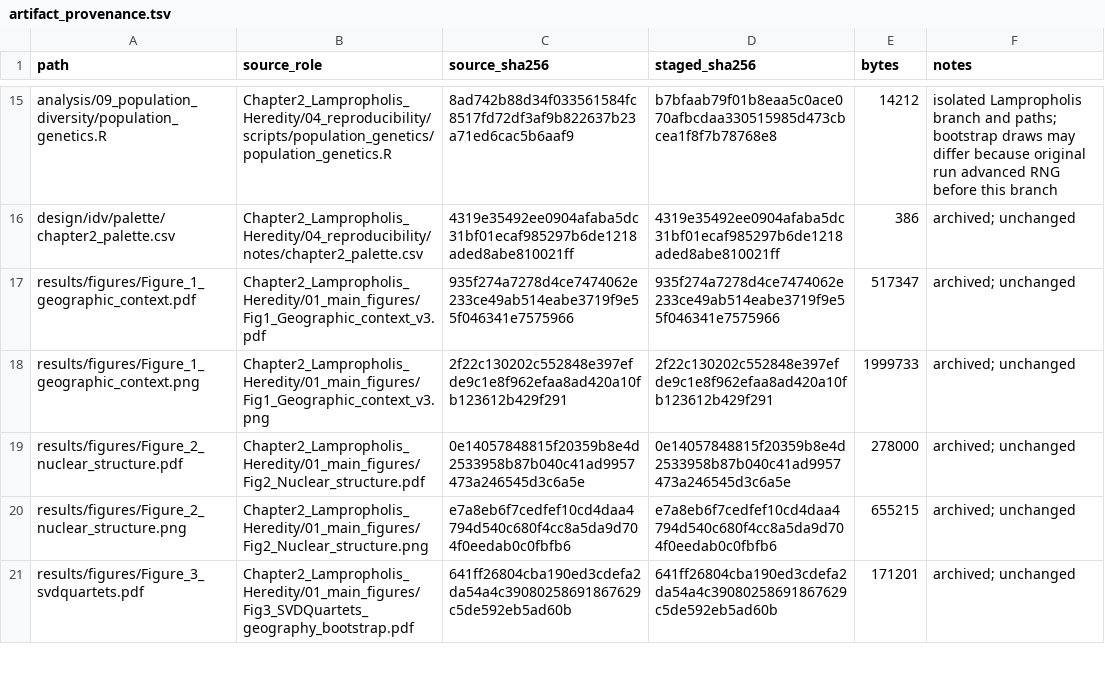
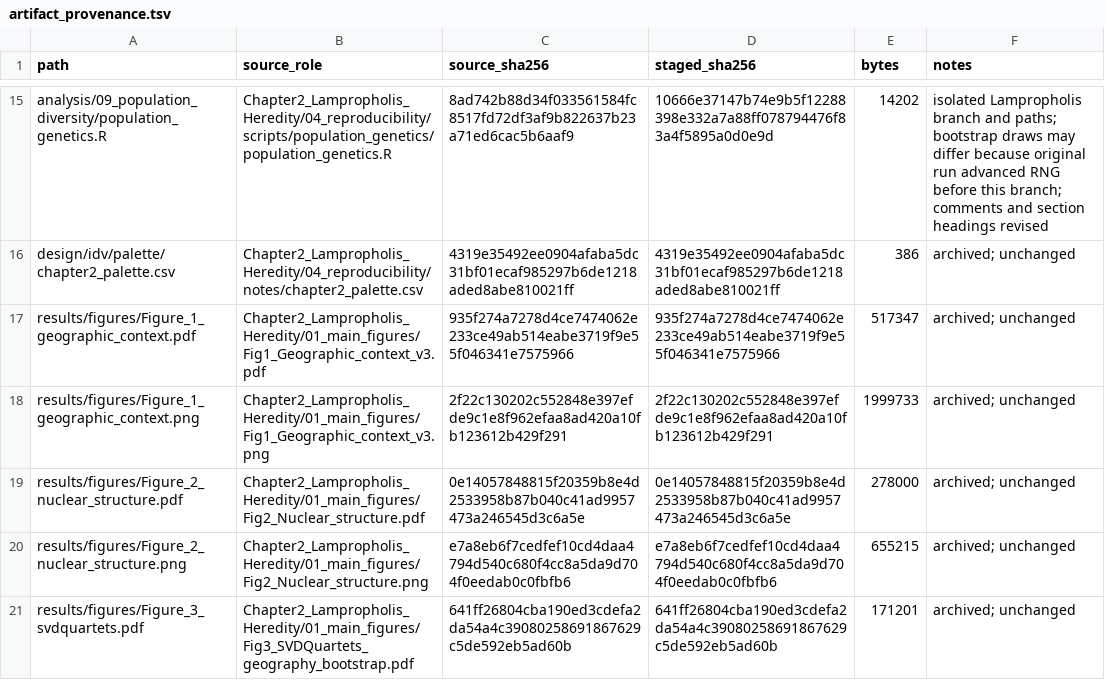
Before and after one commit to Nadaline/Signatures-of-past-climates_australian_skinks, a TSV file: docs/artifact_provenance.tsv, drawn as a sheet; only a part is shown, gaps mark what is left out; the diff covers the shown part only; the diff names each change by its address in the sheet, - before the commit and + after, or states it on an @@ line.

```diff
--- a/docs/artifact_provenance.tsv
+++ b/docs/artifact_provenance.tsv
-D15 (staged_sha256): b7bfaab79f01b8eaa5c0ace070afbcdaa330515985d473cbcea1f8f7b78768e8
+D15 (staged_sha256): 10666e37147b74e9b5f12288398e332a7a88ff078794476f83a4f5895a0d0e9d
-E15 (bytes): 14212
+E15 (bytes): 14202
-F15 (notes): …before this branch
+F15 (notes): …before this branch; comments and section headings revised
```
Also changed, not shown: 38 edited cells elsewhere in this file, 24 other files.
